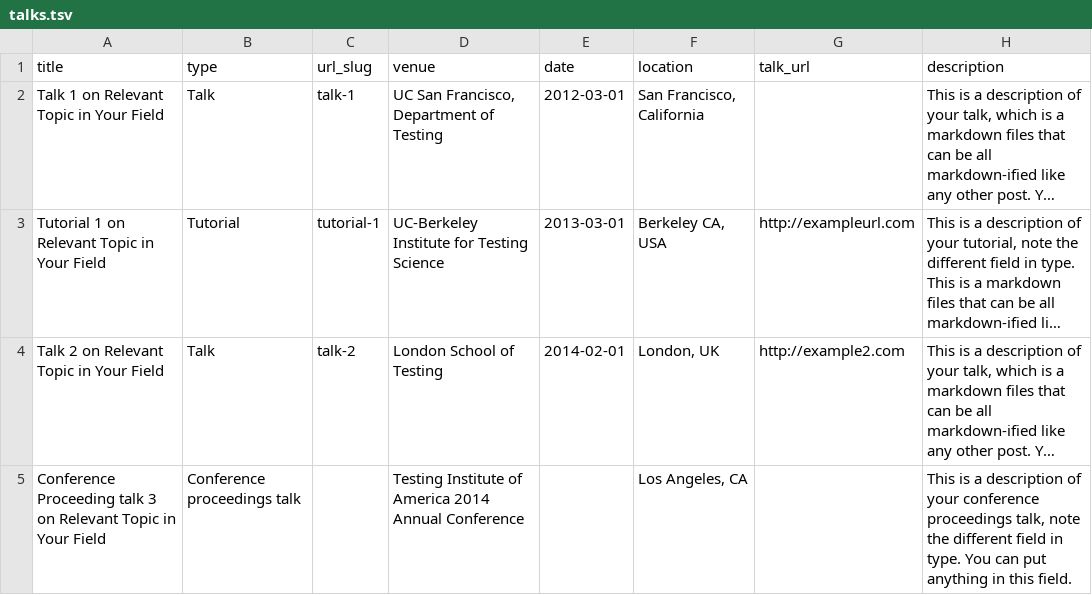
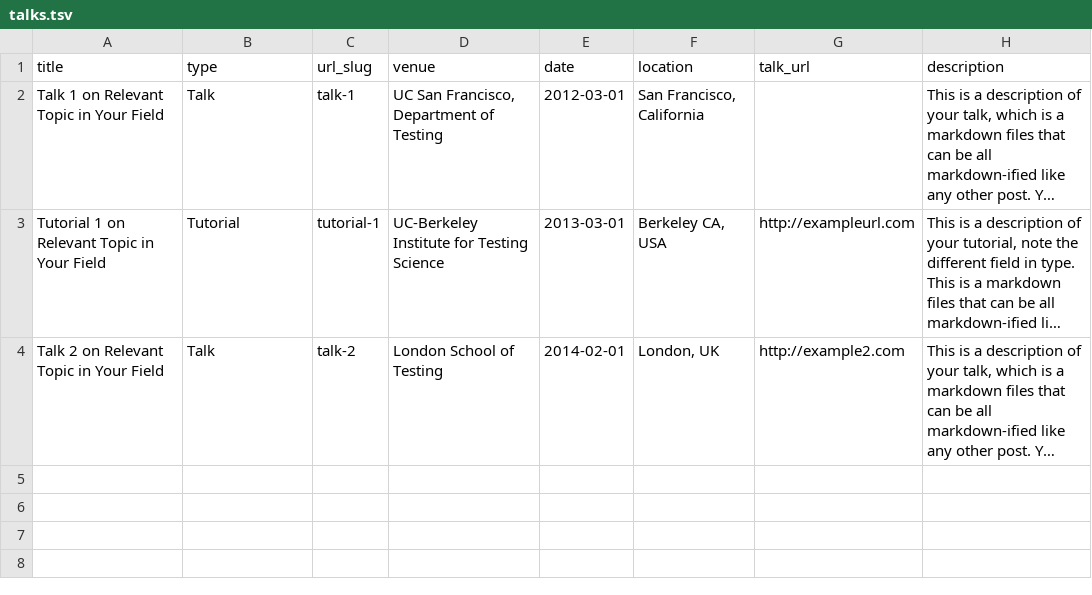
Before and after one commit to nanduni-nin/nanduni-nin.github.io, a TSV file: markdown_generator/talks.tsv, drawn as a sheet; long unchanged cells end in …; the diff names each change by its address in the sheet, - before the commit and + after, or states it on an @@ line.

Commit message:
Update talks.tsv

```diff
--- a/markdown_generator/talks.tsv
+++ b/markdown_generator/talks.tsv
-row 5: Conference Proceeding talk 3 on Relevant Topic in Your Field | Conference proceedings talk |  | Testing Institute of America 2014 Annual Conference |  | Los Angeles, CA |  | This is a description of your conference proceedings talk, note the different field in type. You can put anything in this field.
```
